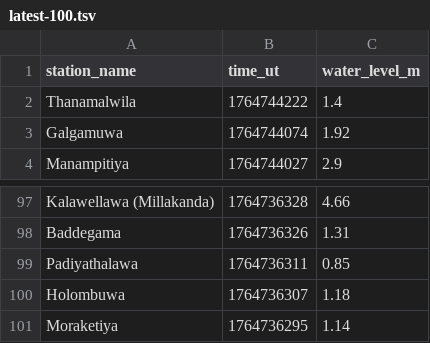
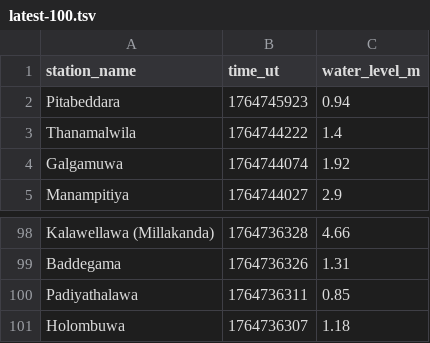
Before and after one commit to nuuuwan/lk_irrigation, a TSV file: data/latest-100.tsv, drawn as a sheet; only a part is shown, gaps mark what is left out.

```diff
--- a/data/latest-100.tsv
+++ b/data/latest-100.tsv
@@ -1,2 +1,3 @@
 station_name	time_ut	water_level_m
+Pitabeddara	1764745923	0.94
 Thanamalwila	1764744222	1.4
@@ -100,2 +101 @@ Padiyathalawa	1764736311	0.85
 Holombuwa	1764736307	1.18
-Moraketiya	1764736295	1.14
```
Also changed, not shown: data/all.tsv, data/latest-1000.tsv, 7 other files.
